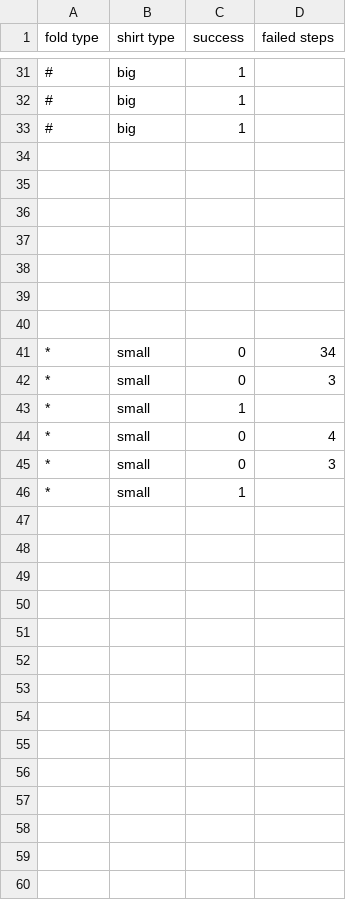
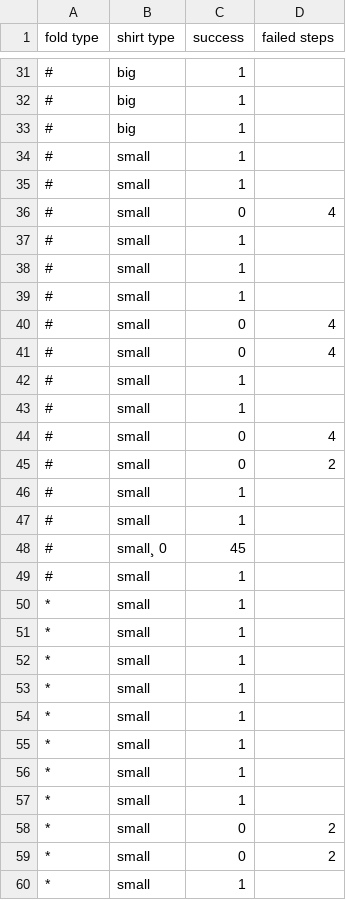
Before and after one commit to peterfryd/project_in_robotics_clothing_manipulation, a CSV file: folds.csv, drawn as a sheet; only a part is shown, gaps mark what is left out; the shorter side is filled out with more unchanged rows; the diff covers the shown part only.

```diff
--- a/folds.csv
+++ b/folds.csv
@@ -33,13 +33,28 @@ fold type, shirt type, success, failed steps
 #, big, 1,
-
-
-
-
-
-
-
-*, small, 0, 34
-*, small, 0, 3
+#, small, 1,
+#, small, 1,
+#, small, 0, 4
+#, small, 1,
+#, small, 1,
+#, small, 1,
+#, small, 0, 4
+#, small, 0, 4
+#, small, 1
+#, small, 1
+#, small, 0, 4
+#, small, 0, 2
+#, small, 1,
+#, small, 1,
+#, small¸ 0, 45
+#, small, 1,
 *, small, 1,
-*, small, 0, 4
-*, small, 0, 3
+*, small, 1,
+*, small, 1,
+*, small, 1,
+*, small, 1,
+*, small, 1,
+*, small, 1,
+*, small, 1,
+*, small, 0, 2
+*, small, 0, 2
+*, small, 1,
```
Also changed, not shown: 4 added rows elsewhere in this file, 1 other file.
